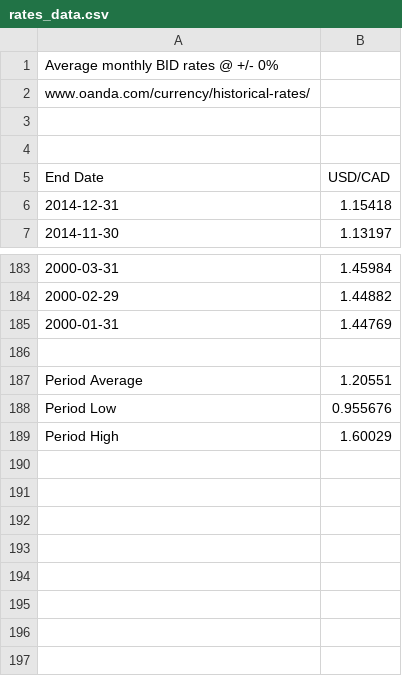
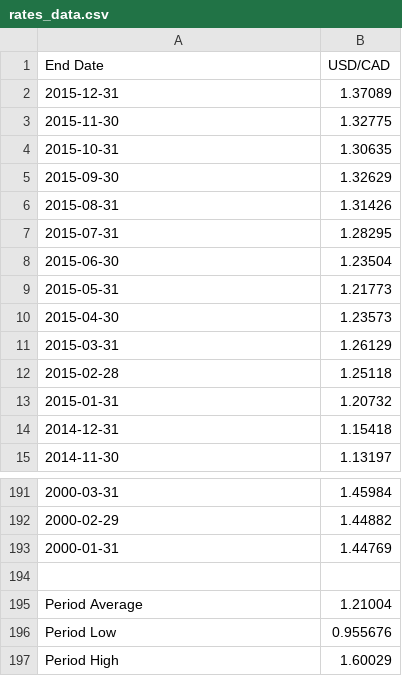
Before and after one commit to STAT133-Summer2016/finalproject-googly-eyes, a CSV file: rates_data.csv, drawn as a sheet; only a part is shown, gaps mark what is left out.

```diff
--- a/rates_data.csv
+++ b/rates_data.csv
@@ -1,6 +1,14 @@
-"Average monthly BID rates @ +/- 0%"
-"www.oanda.com/currency/historical-rates/"
-""
-""
 "End Date","USD/CAD","","","","","","","","",""
+"2015-12-31","1.37089",,,,,,,,,
+"2015-11-30","1.32775",,,,,,,,,
+"2015-10-31","1.30635",,,,,,,,,
+"2015-09-30","1.32629",,,,,,,,,
+"2015-08-31","1.31426",,,,,,,,,
+"2015-07-31","1.28295",,,,,,,,,
+"2015-06-30","1.23504",,,,,,,,,
+"2015-05-31","1.21773",,,,,,,,,
+"2015-04-30","1.23573",,,,,,,,,
+"2015-03-31","1.26129",,,,,,,,,
+"2015-02-28","1.25118",,,,,,,,,
+"2015-01-31","1.20732",,,,,,,,,
 "2014-12-31","1.15418",,,,,,,,,
@@ -186,3 +194,3 @@
 ""
-"Period Average","1.20551","","","","","","","","",""
+"Period Average","1.21004","","","","","","","","",""
 "Period Low","0.955676","","","","","","","","",""
```
Also changed, not shown: 1 other file.
